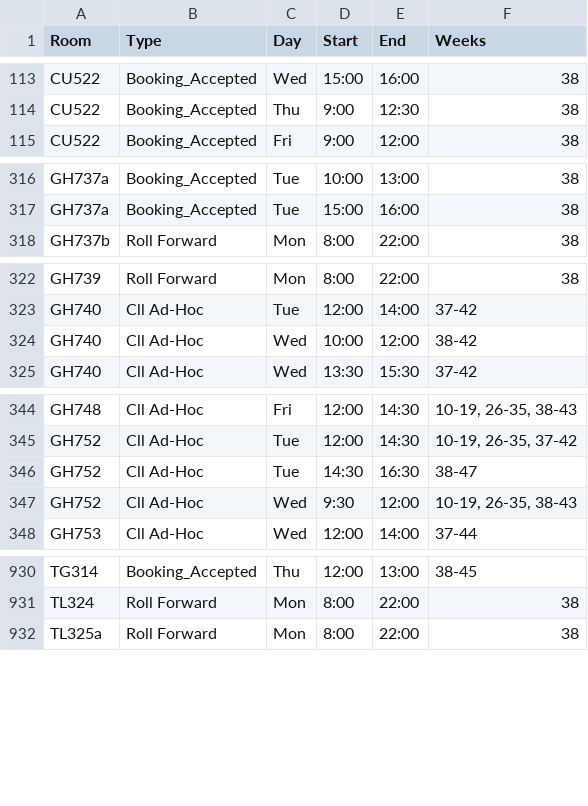
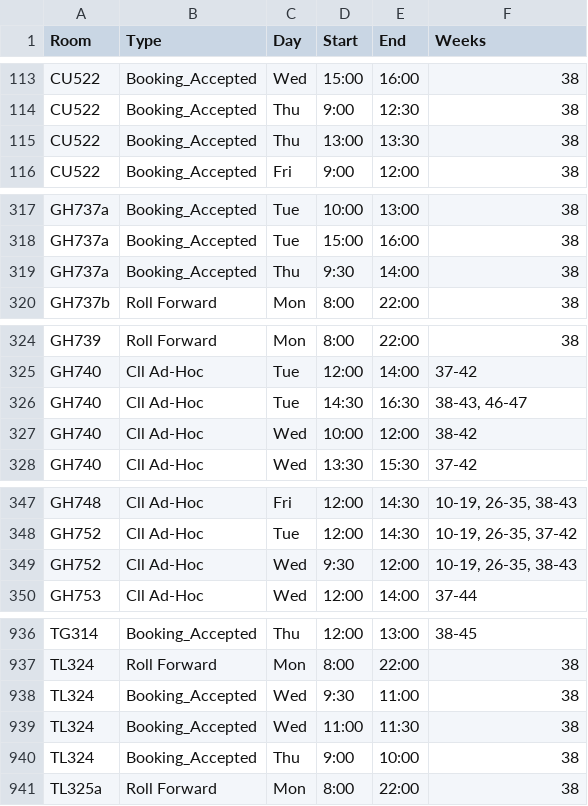
Before and after one commit to JonahMcN/StrathRooms.github.io, a CSV file: data/room_bookings.csv, drawn as a sheet; only a part is shown, gaps mark what is left out; the diff covers the shown part only.

```diff
--- a/data/room_bookings.csv
+++ b/data/room_bookings.csv
@@ -114,2 +114,3 @@ CU522,Booking_Accepted,Wed,15:00,16:00,38
 CU522,Booking_Accepted,Thu,9:00,12:30,38
+CU522,Booking_Accepted,Thu,13:00,13:30,38
 CU522,Booking_Accepted,Fri,9:00,12:00,38
@@ -317,2 +318,3 @@ GH737a,Booking_Accepted,Tue,10:00,13:00,38
 GH737a,Booking_Accepted,Tue,15:00,16:00,38
+GH737a,Booking_Accepted,Thu,9:30,14:00,38
 GH737b,Roll Forward,Mon,8:00,22:00,38
@@ -323,2 +325,3 @@ GH739,Roll Forward,Mon,8:00,22:00,38
 GH740,Cll Ad-Hoc,Tue,12:00,14:00,37-42
+GH740,Cll Ad-Hoc,Tue,14:30,16:30,"38-43,  46-47"
 GH740,Cll Ad-Hoc,Wed,10:00,12:00,38-42
@@ -345,3 +348,2 @@ GH748,Cll Ad-Hoc,Fri,12:00,14:30,"10-19,  26-35,  38-43"
 GH752,Cll Ad-Hoc,Tue,12:00,14:30,"10-19,  26-35,  37-42"
-GH752,Cll Ad-Hoc,Tue,14:30,16:30,38-47
 GH752,Cll Ad-Hoc,Wed,9:30,12:00,"10-19,  26-35,  38-43"
@@ -931,2 +937,5 @@ TG314,Booking_Accepted,Thu,12:00,13:00,38-45
 TL324,Roll Forward,Mon,8:00,22:00,38
+TL324,Booking_Accepted,Wed,9:30,11:00,38
+TL324,Booking_Accepted,Wed,11:00,11:30,38
+TL324,Booking_Accepted,Thu,9:00,10:00,38
 TL325a,Roll Forward,Mon,8:00,22:00,38
```
Also changed, not shown: 10 added rows and 1 removed row elsewhere in this file, data/empty_bookings.csv.
